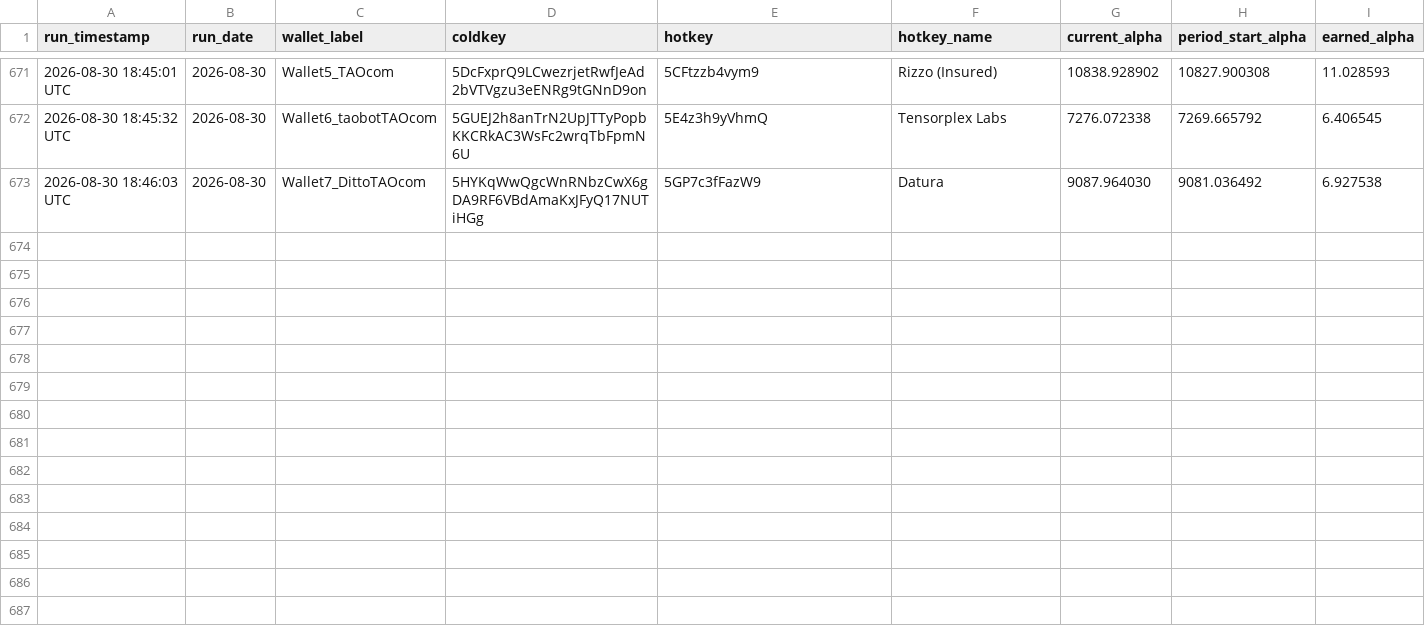
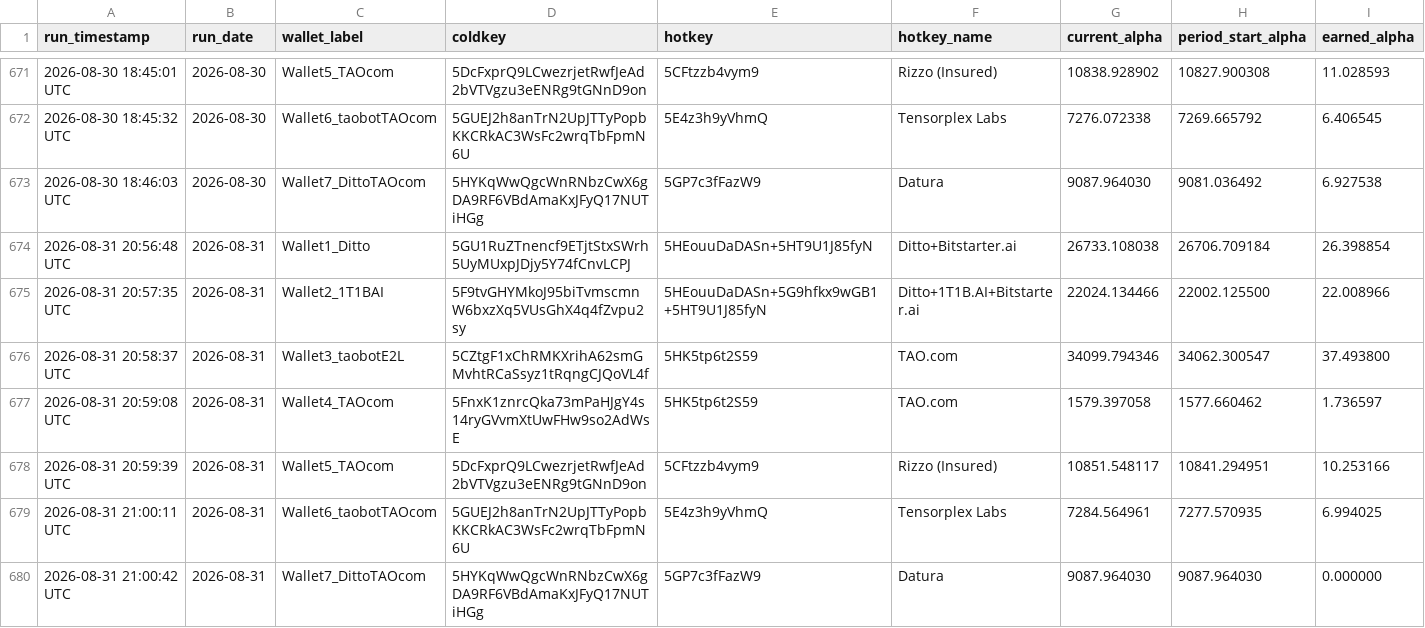
Before and after one commit to TheTAOValiGurl/sn118-tracker, a CSV file: sn118_daily_alpha.csv, drawn as a sheet; only a part is shown, gaps mark what is left out; rows hold the shown columns only; the diff names each change by its address in the sheet, - before the commit and + after, or states it on an @@ line.

```diff
--- a/sn118_daily_alpha.csv
+++ b/sn118_daily_alpha.csv
+row 674: 2026-08-31 20:56:48 UTC | 2026-08-31 | Wallet1_Ditto | 5GU1RuZTnencf9ETjtStxSWrh5UyMUxpJDjy5Y74fCnvLCPJ | 5HEouuDaDASn+5HT9U1J85fyN | Ditto+Bitstarter.ai | 26733.108038 | 26706.709184 | 26.398854
+row 675: 2026-08-31 20:57:35 UTC | 2026-08-31 | Wallet2_1T1BAI | 5F9tvGHYMkoJ95biTvmscmnW6bxzXq5VUsGhX4q4fZvpu2sy | 5HEouuDaDASn+5G9hfkx9wGB1+5HT9U1J85fyN | Ditto+1T1B.AI+Bitstarter.ai | 22024.134466 | 22002.125500 | 22.008966
+row 676: 2026-08-31 20:58:37 UTC | 2026-08-31 | Wallet3_taobotE2L | 5CZtgF1xChRMKXrihA62smGMvhtRCaSsyz1tRqngCJQoVL4f | 5HK5tp6t2S59 | TAO.com | 34099.794346 | 34062.300547 | 37.493800
+row 677: 2026-08-31 20:59:08 UTC | 2026-08-31 | Wallet4_TAOcom | 5FnxK1znrcQka73mPaHJgY4s14ryGVvmXtUwFHw9so2AdWsE | 5HK5tp6t2S59 | TAO.com | 1579.397058 | 1577.660462 | 1.736597
+row 678: 2026-08-31 20:59:39 UTC | 2026-08-31 | Wallet5_TAOcom | 5DcFxprQ9LCwezrjetRwfJeAd2bVTVgzu3eENRg9tGNnD9on | 5CFtzzb4vym9 | Rizzo (Insured) | 10851.548117 | 10841.294951 | 10.253166
+row 679: 2026-08-31 21:00:11 UTC | 2026-08-31 | Wallet6_taobotTAOcom | 5GUEJ2h8anTrN2UpJTTyPopbKKCRkAC3WsFc2wrqTbFpmN6U | 5E4z3h9yVhmQ | Tensorplex Labs | 7284.564961 | 7277.570935 | 6.994025
+row 680: 2026-08-31 21:00:42 UTC | 2026-08-31 | Wallet7_DittoTAOcom | 5HYKqWwQgcWnRNbzCwX6gDA9RF6VBdAmaKxJFyQ17NUTiHGg | 5GP7c3fFazW9 | Datura | 9087.964030 | 9087.964030 | 0.000000
```
